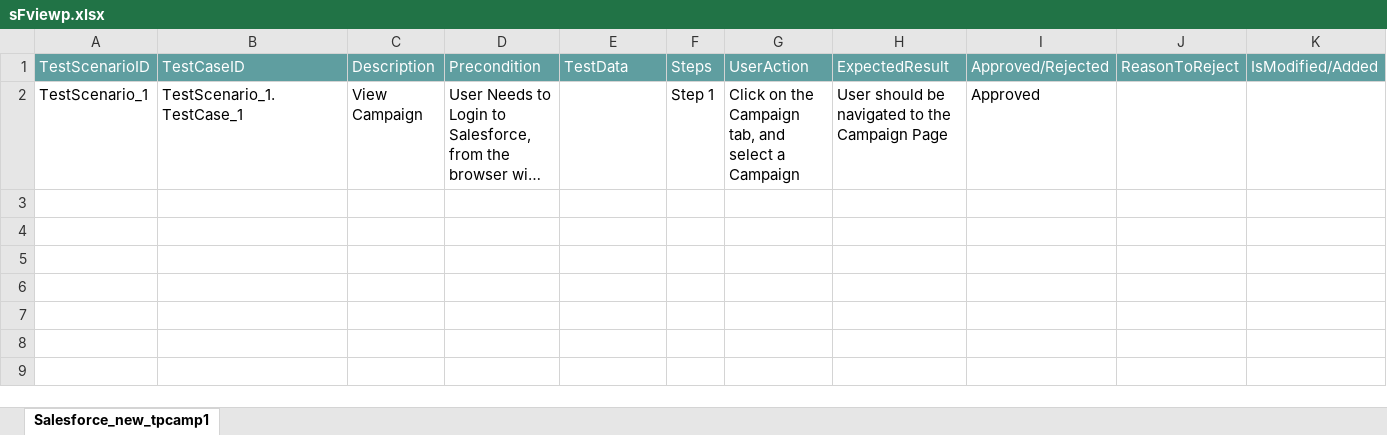
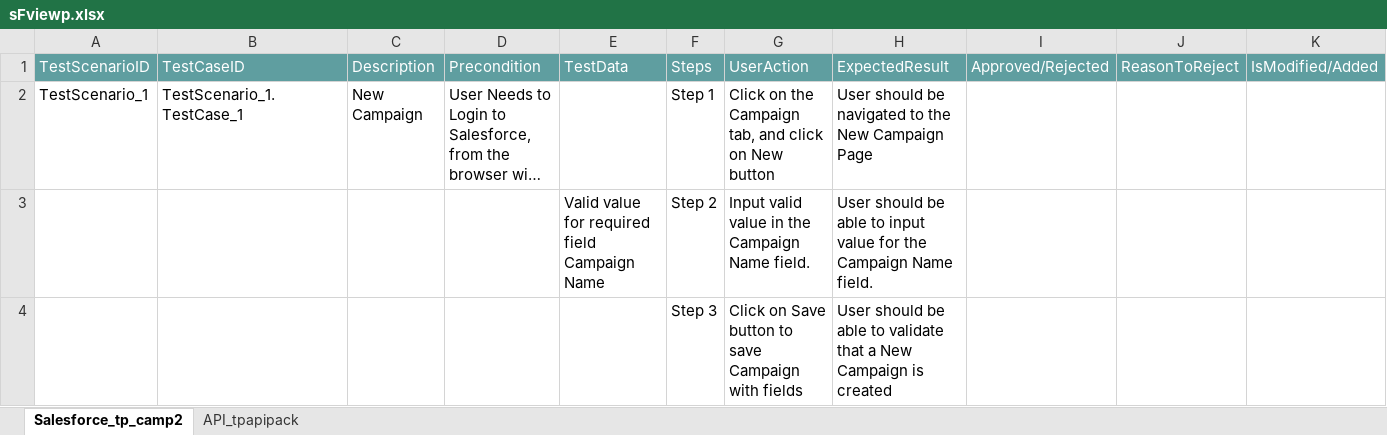
Before and after one commit to ShaikMohamedIrfan/IPtest1, an Excel workbook: sFviewp.xlsx, sheet Salesforce_tp_camp2, drawn as a sheet; long unchanged cells end in …; values as stored, in another font and other column widths than the file's, no borders; table styles not drawn; the diff names each change by its address in the sheet, - before the commit and + after, or states it on an @@ line.

```diff
--- a/sFviewp.xlsx (sheet Salesforce_tp_camp2)
+++ b/sFviewp.xlsx (sheet Salesforce_tp_camp2)
-sheet tab: Salesforce_new_tpcamp1
+sheet tab: Salesforce_tp_camp2
+sheet tab: API_tpapipack
-C2: View Campaign
+C2: New Campaign
-G2: …tab, and select a Campaign
+G2: …tab, and click on New button
-H2: …to the Campaign Page
+H2: …to the New Campaign Page
-I2: Approved
+I2: (empty)
+row 3:  |  |  |  | Valid value for required field Campaign Name | Step 2 | Input valid value in the Campaign Name field. | User should be able to input value for the Campaign Name field.
+row 4:  |  |  |  |  | Step 3 | Click on Save button to save Campaign with fields | User should be able to validate that a New Campaign is created
```
Also changed, not shown: hidden cells.
